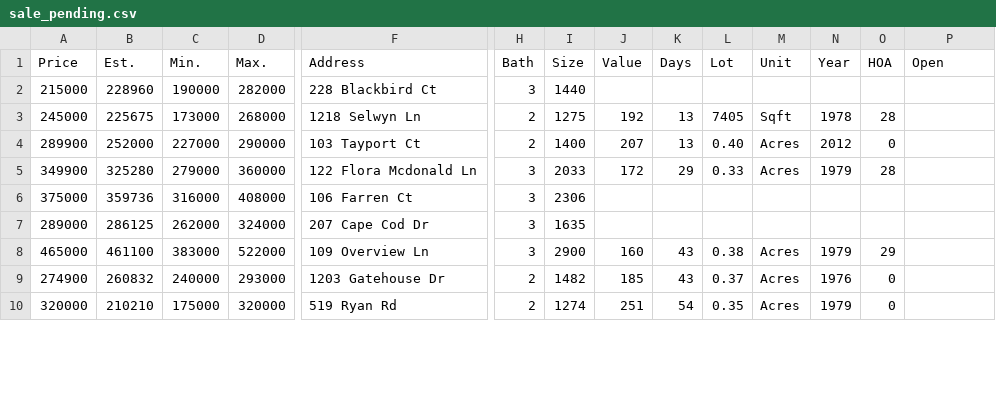
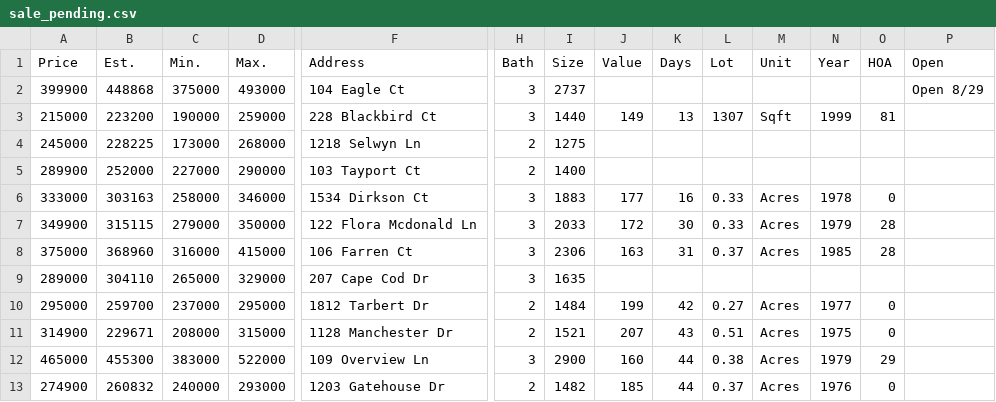
Before and after one commit to xgirma/moveto, a CSV file: data/27511/sale_pending.csv, drawn as a sheet; only a part is shown, gaps mark what is left out; removed rows and columns are numbered as before the commit, all else as after; rows hold the shown columns only; the diff covers the shown part only; the diff names each change by its address in the sheet, - before the commit and + after, or states it on an @@ line.

```diff
--- a/data/27511/sale_pending.csv
+++ b/data/27511/sale_pending.csv
-row 2: 215000 | 228960 | 190000 | 282000 | 228 Blackbird Ct | 3 | 1440
+row 2: 399900 | 448868 | 375000 | 493000 | 104 Eagle Ct | 3 | 2737 |  |  |  |  |  |  | Open 8/29
+row 3: 215000 | 223200 | 190000 | 259000 | 228 Blackbird Ct | 3 | 1440 | 149 | 13 | 1307 | Sqft | 1999 | 81
-B4 (Est.): 225675
+B4 (Est.): 228225
-J4 (Value): 192
+J4 (Value): (empty)
-K4:K5 (Days): 13
+K4:K5 (Days): (empty)
-L4 (Lot): 7405
+L4 (Lot): (empty)
-M4 (Unit): Sqft
+M4 (Unit): (empty)
-N4 (Year): 1978
+N4 (Year): (empty)
-O4 (HOA): 28
+O4 (HOA): (empty)
-J5 (Value): 207
+J5 (Value): (empty)
-L5 (Lot): 0.40
+L5 (Lot): (empty)
-M5 (Unit): Acres
+M5 (Unit): (empty)
-N5 (Year): 2012
+N5 (Year): (empty)
-O5 (HOA): 0
+O5 (HOA): (empty)
+row 6: 333000 | 303163 | 258000 | 346000 | 1534 Dirkson Ct | 3 | 1883 | 177 | 16 | 0.33 | Acres | 1978 | 0
-B7 (Est.): 325280
+B7 (Est.): 315115
-D7 (Max.): 360000
+D7 (Max.): 350000
-K7 (Days): 29
+K7 (Days): 30
-row 6: 375000 | 359736 | 316000 | 408000 | 106 Farren Ct | 3 | 2306
+row 8: 375000 | 368960 | 316000 | 415000 | 106 Farren Ct | 3 | 2306 | 163 | 31 | 0.37 | Acres | 1985 | 28
-B9 (Est.): 286125
+B9 (Est.): 304110
-C9 (Min.): 262000
+C9 (Min.): 265000
-D9 (Max.): 324000
+D9 (Max.): 329000
+row 10: 295000 | 259700 | 237000 | 295000 | 1812 Tarbert Dr | 2 | 1484 | 199 | 42 | 0.27 | Acres | 1977 | 0
+row 11: 314900 | 229671 | 208000 | 315000 | 1128 Manchester Dr | 2 | 1521 | 207 | 43 | 0.51 | Acres | 1975 | 0
-B12 (Est.): 461100
+B12 (Est.): 455300
-K12:K13 (Days): 43
+K12:K13 (Days): 44
-row 10: 320000 | 210210 | 175000 | 320000 | 519 Ryan Rd | 2 | 1274 | 251 | 54 | 0.35 | Acres | 1979 | 0
```
Also changed, not shown: 13 edited cells elsewhere in this file, data/27511/details.csv, data/27511/in_contract.csv, 15 other files.
